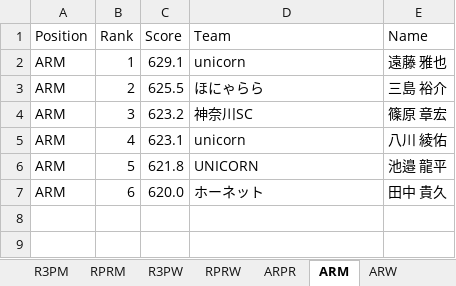
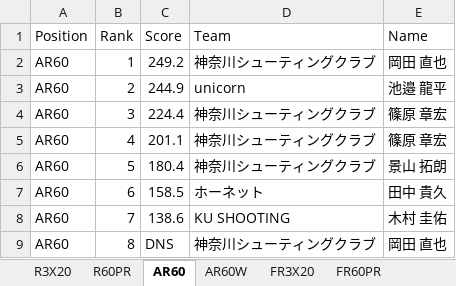
Before and after one commit to s-ariga/clubCertificateTemplate, an Excel workbook: results/individual.xlsx, sheet AR60, drawn as a sheet; values as stored, in another font and other column widths than the file's, no borders; the diff names each change by its address in the sheet, - before the commit and + after, or states it on an @@ line.

```diff
--- a/results/individual.xlsx (sheet AR60)
+++ b/results/individual.xlsx (sheet AR60)
-sheet tab: R3PW
+sheet tab: R3X20
-sheet tab: RPRW
+sheet tab: R60PR
-sheet tab: ARM
+sheet tab: AR60
-sheet tab: ARW
+sheet tab: AR60W
-sheet tab: R3PM
-sheet tab: RPRM
+sheet tab: FR3X20
+sheet tab: FR60PR
-A2:A7 (Position): ARM
+A2:A7 (Position): AR60
-C2 (Score): 629.1
+C2 (Score): 249.2
-D2 (Team): unicorn
+D2 (Team): 神奈川シューティングクラブ
-E2 (Name): 遠藤 雅也
+E2 (Name): 岡田 直也
-C3 (Score): 625.5
+C3 (Score): 244.9
-D3 (Team): ほにゃらら
+D3 (Team): unicorn
-E3 (Name): 三島 裕介
+E3 (Name): 池邉 龍平
-C4 (Score): 623.2
+C4 (Score): 224.4
-D4 (Team): 神奈川SC
+D4 (Team): 神奈川シューティングクラブ
-C5 (Score): 623.1
+C5 (Score): 201.1
-D5 (Team): unicorn
+D5 (Team): 神奈川シューティングクラブ
-E5 (Name): 八川 綾佑
+E5 (Name): 篠原 章宏
-C6 (Score): 621.8
+C6 (Score): 180.4
-D6 (Team): UNICORN
+D6 (Team): 神奈川シューティングクラブ
-E6 (Name): 池邉 龍平
+E6 (Name): 景山 拓朗
-C7 (Score): 620.0
+C7 (Score): 158.5
+row 8: AR60 | 7 | 138.6 | KU SHOOTING | 木村 圭佑
+row 9: AR60 | 8 | DNS | 神奈川シューティングクラブ | 岡田 直也
```
Also changed, not shown: sheet FR20PR, sheet R3X20, sheet AR60W, sheet R60PR, other sheet tabs, results/team_combi.xlsx, 11 other files.
